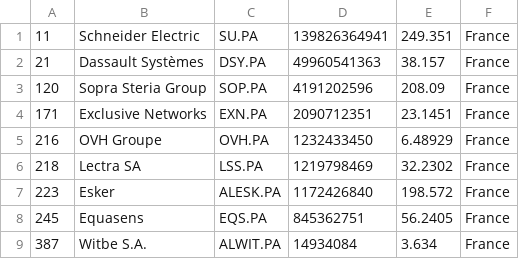
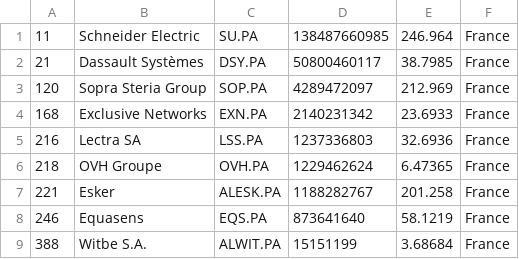
Before and after one commit to lxkishoxl/merida-june-6-2024, a CSV file: companies_france.csv, drawn as a sheet.

```diff
--- a/companies_france.csv
+++ b/companies_france.csv
@@ -1,9 +1,9 @@
-"11","Schneider Electric","SU.PA","139826364941","249.351","France"
-"21","Dassault Systèmes","DSY.PA","49960541363","38.157","France"
-"120","Sopra Steria Group","SOP.PA","4191202596","208.09","France"
-"171","Exclusive Networks","EXN.PA","2090712351","23.1451","France"
-"216","OVH Groupe","OVH.PA","1232433450","6.48929","France"
-"218","Lectra SA","LSS.PA","1219798469","32.2302","France"
-"223","Esker","ALESK.PA","1172426840","198.572","France"
-"245","Equasens","EQS.PA","845362751","56.2405","France"
-"387","Witbe S.A.","ALWIT.PA","14934084","3.634","France"
+"11","Schneider Electric","SU.PA","138487660985","246.964","France"
+"21","Dassault Systèmes","DSY.PA","50800460117","38.7985","France"
+"120","Sopra Steria Group","SOP.PA","4289472097","212.969","France"
+"168","Exclusive Networks","EXN.PA","2140231342","23.6933","France"
+"216","Lectra SA","LSS.PA","1237336803","32.6936","France"
+"218","OVH Groupe","OVH.PA","1229462624","6.47365","France"
+"221","Esker","ALESK.PA","1188282767","201.258","France"
+"246","Equasens","EQS.PA","873641640","58.1219","France"
+"388","Witbe S.A.","ALWIT.PA","15151199","3.68684","France"
```
Also changed, not shown: companies-all.csv, companies_germany.csv, 1 other file.
